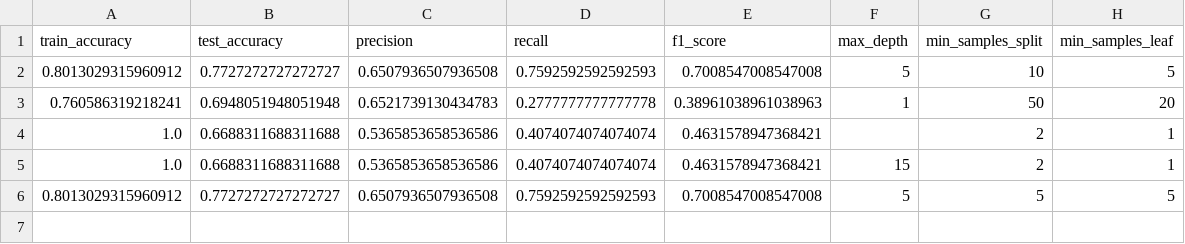
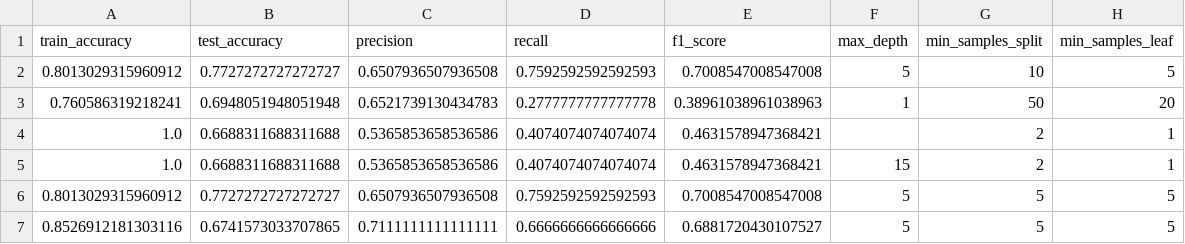
Before and after one commit to Rebiya/-Diabetes-Decision-Tree-Classifier, a CSV file: results/metrics/evaluation_results.csv, drawn as a sheet.

```diff
--- a/results/metrics/evaluation_results.csv
+++ b/results/metrics/evaluation_results.csv
@@ -6 +6,2 @@ train_accuracy,test_accuracy,precision,recall,f1_score,max_depth,min_samples_spl
 0.8013029315960912,0.7727272727272727,0.6507936507936508,0.7592592592592593,0.7008547008547008,5,5,5
+0.8526912181303116,0.6741573033707865,0.7111111111111111,0.6666666666666666,0.6881720430107527,5,5,5
```
Also changed, not shown: .gradio/flagged/dataset1.csv, 12 other files.
